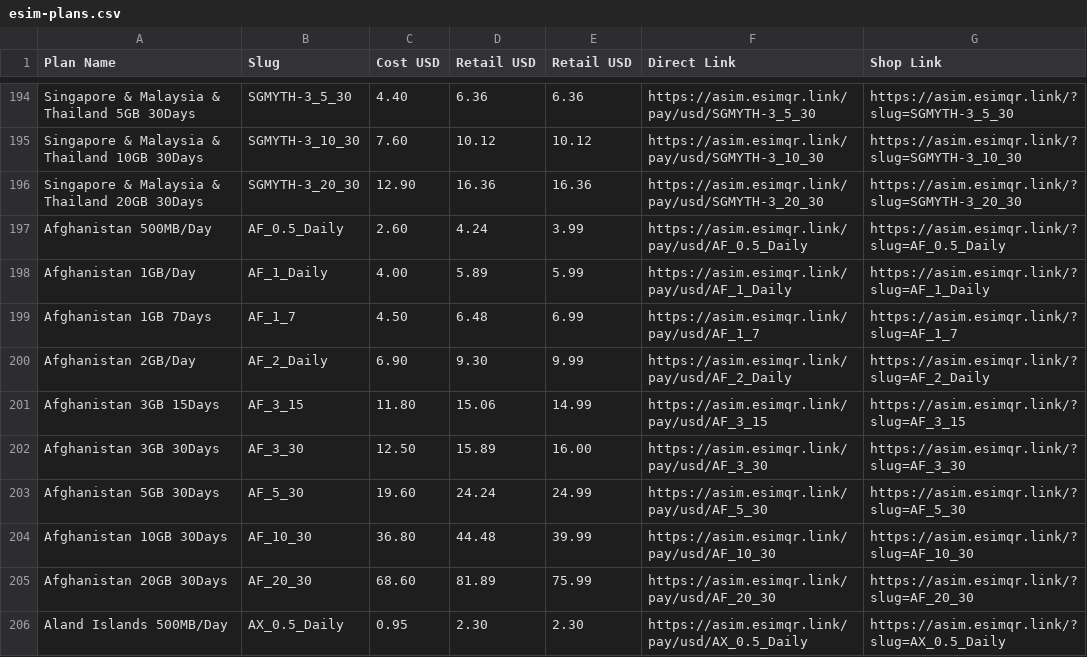
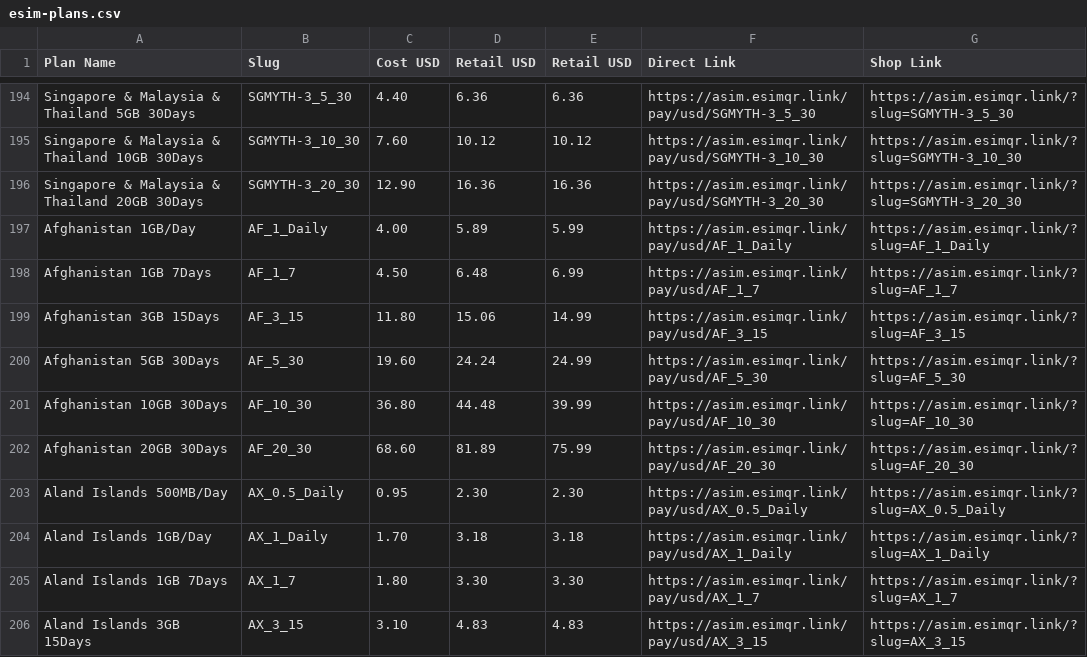
Before and after one commit to hafizullah/asim-platform, a CSV file: assets/esim-plans.csv, drawn as a sheet; only a part is shown, gaps mark what is left out; the shorter side is filled out with more unchanged rows; the diff names each change by its address in the sheet, - before the commit and + after, or states it on an @@ line.

Commit message:
feat: Update Afghanistan eSIM plans to reflect changes in available options and enhance featured plan selection logic

```diff
--- a/assets/esim-plans.csv
+++ b/assets/esim-plans.csv
-row 197: Afghanistan 500MB/Day | AF_0.5_Daily | 2.60 | 4.24 | 3.99 | https://asim.esimqr.link/pay/usd/AF_0.5_Daily | https://asim.esimqr.link/?slug=AF_0.5_Daily
-row 200: Afghanistan 2GB/Day | AF_2_Daily | 6.90 | 9.30 | 9.99 | https://asim.esimqr.link/pay/usd/AF_2_Daily | https://asim.esimqr.link/?slug=AF_2_Daily
-row 202: Afghanistan 3GB 30Days | AF_3_30 | 12.50 | 15.89 | 16.00 | https://asim.esimqr.link/pay/usd/AF_3_30 | https://asim.esimqr.link/?slug=AF_3_30
```
Also changed, not shown: 4 other files.
